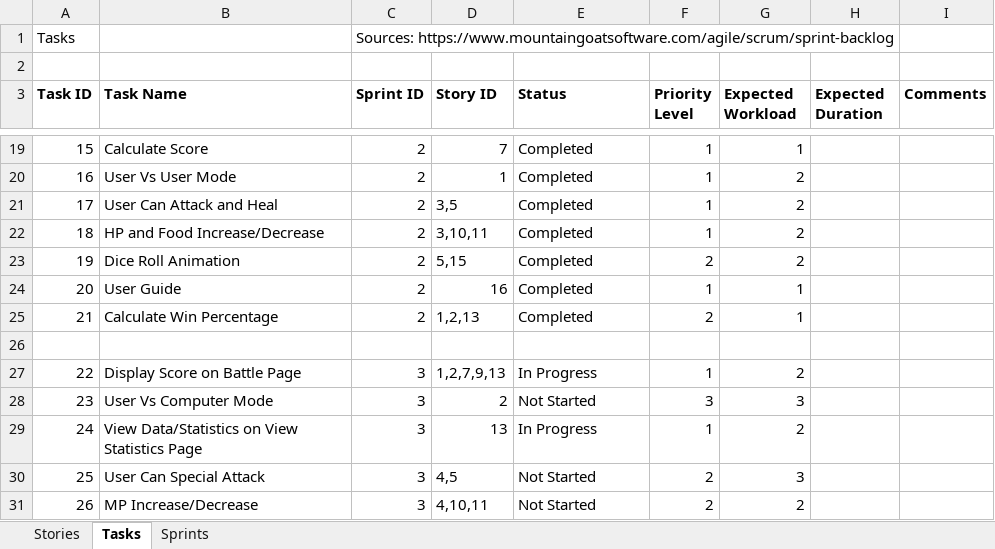
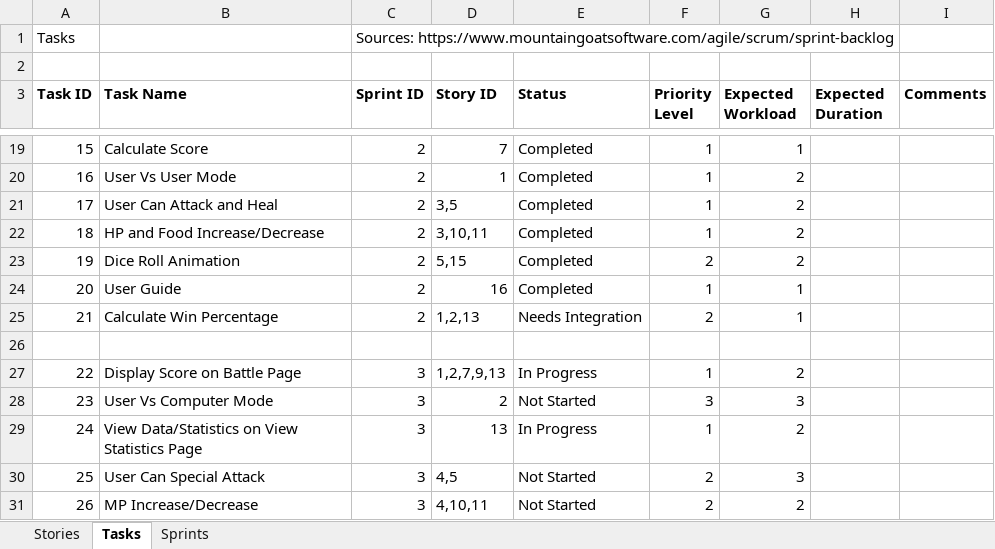
Before and after one commit to elanmarkov/cse360project, an Excel workbook: Documentation/Updated Feature Backlog.xlsx, sheet Tasks, drawn as a sheet; only a part is shown, gaps mark what is left out; values as stored, in another font and other column widths than the file's, no borders; the diff names each change by its address in the sheet, - before the commit and + after, or states it on an @@ line.

Commit message:
Small Change

```diff
--- a/Documentation/Updated Feature Backlog.xlsx (sheet Tasks)
+++ b/Documentation/Updated Feature Backlog.xlsx (sheet Tasks)
-E25 (Status): Completed
+E25 (Status): Needs Integration
```
